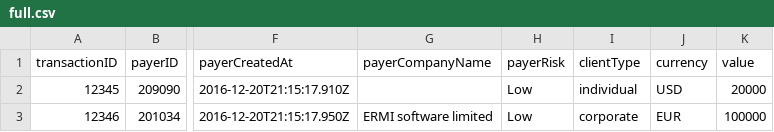
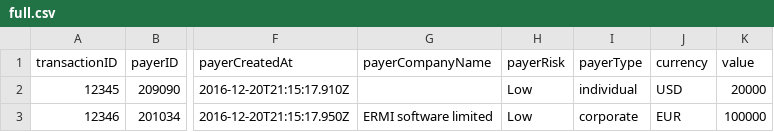
Before and after one commit to ERMI-Software/ermi-file-format, a CSV file: full.csv, drawn as a sheet; only a part is shown, gaps mark what is left out; the diff names each change by its address in the sheet, - before the commit and + after, or states it on an @@ line.

Commit message:
Update Example to match latest spec.
Fixes bug where spec and example had drifted.

```diff
--- a/full.csv
+++ b/full.csv
-I1: clientType
+I1: payerType
```
